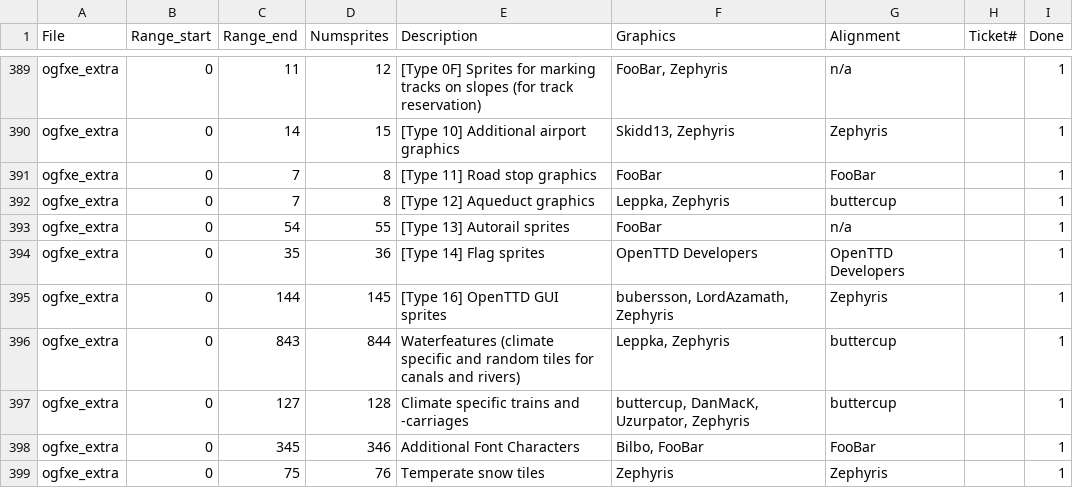
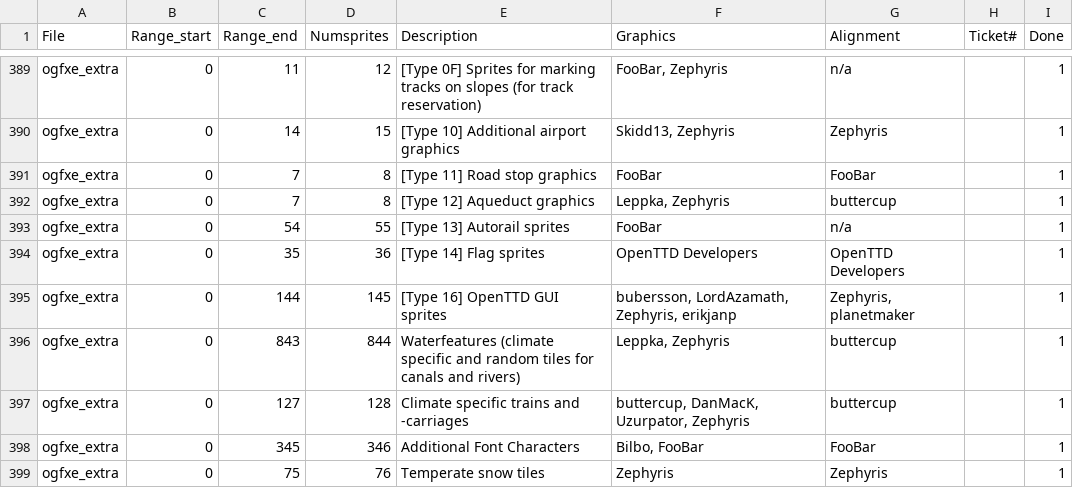
Before and after one commit to OpenTTD/OpenGFX, a CSV file: docs/authoroverview.csv, drawn as a sheet; only a part is shown, gaps mark what is left out.

Commit message:
Feature: Add GUI sprites for shading windos (erikjanp, closes #692)

```diff
--- a/docs/authoroverview.csv
+++ b/docs/authoroverview.csv
@@ -394,3 +394,3 @@ ogfxe_extra;0;54;55;[Type 13] Autorail sprites;FooBar;n/a;;1
 ogfxe_extra;0;35;36;[Type 14] Flag sprites;OpenTTD Developers;OpenTTD Developers;;1
-ogfxe_extra;0;144;145;[Type 16] OpenTTD GUI sprites;bubersson, LordAzamath, Zephyris;Zephyris;;1
+ogfxe_extra;0;144;145;[Type 16] OpenTTD GUI sprites;bubersson, LordAzamath, Zephyris, erikjanp;Zephyris, planetmaker;;1
 ogfxe_extra;0;843;844;Waterfeatures (climate specific and random tiles for canals and rivers);Leppka, Zephyris;buttercup;;1
```
Also changed, not shown: 3 other files.
